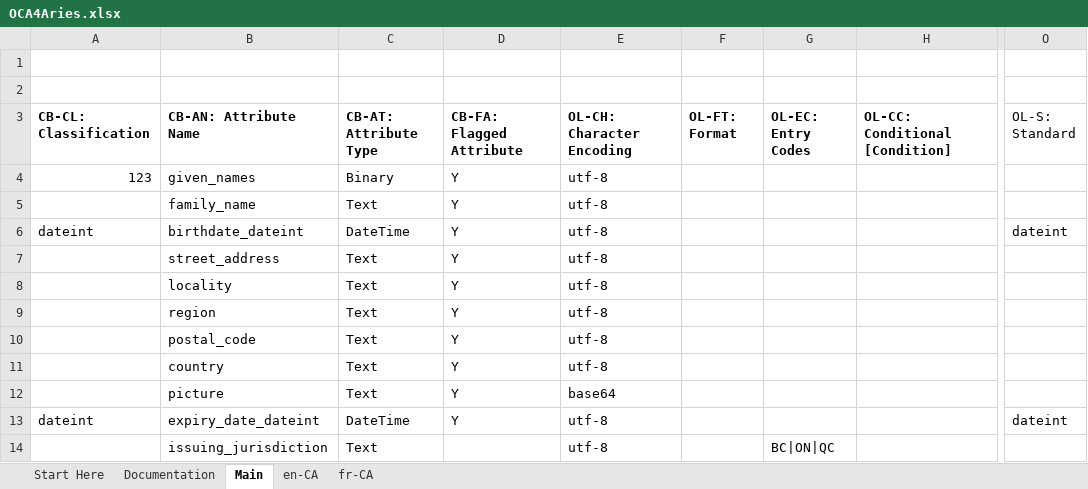
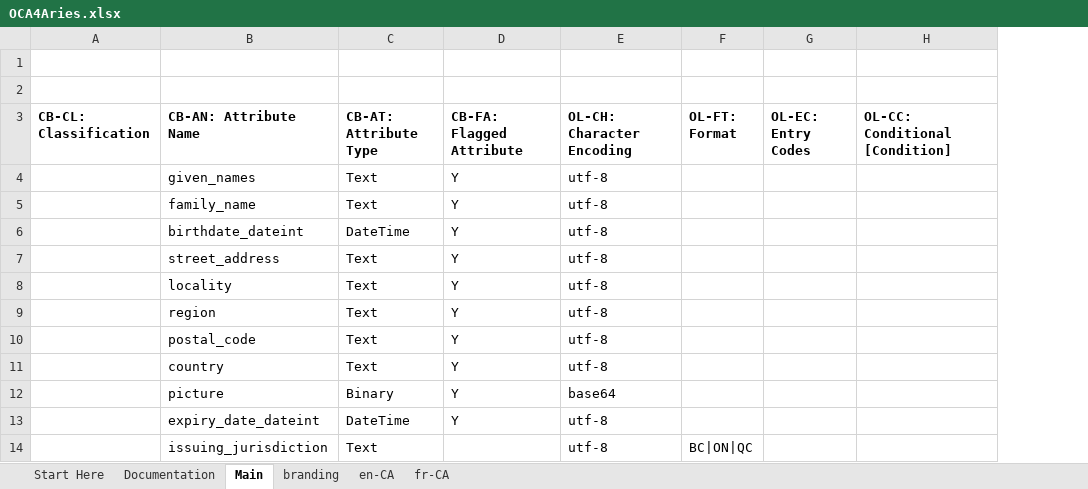
Before and after one commit to hyperledger/aries-rfcs, an Excel workbook: features/0755-oca-for-aries/OCA4Aries.xlsx, sheet Main, drawn as a sheet; only a part is shown, gaps mark what is left out; values as stored, in another font and other column widths than the file's, no borders; conditional formats not drawn; the diff names each change by its address in the sheet, - before the commit and + after, or states it on an @@ line.

```diff
--- a/features/0755-oca-for-aries/OCA4Aries.xlsx (sheet Main)
+++ b/features/0755-oca-for-aries/OCA4Aries.xlsx (sheet Main)
+sheet tab: branding
-column O (OL-S: Standard), rows 6-13: dateint |  |  |  |  |  |  | dateint
-A4 (CB-CL: Classification): 123
+A4 (CB-CL: Classification): (empty)
-C4 (CB-AT: Attribute Type): Binary
+C4 (CB-AT: Attribute Type): Text
-A6 (CB-CL: Classification): dateint
+A6 (CB-CL: Classification): (empty)
-C12 (CB-AT: Attribute Type): Text
+C12 (CB-AT: Attribute Type): Binary
-A13 (CB-CL: Classification): dateint
+A13 (CB-CL: Classification): (empty)
-F14 (OL-FT: Format): (empty)
+F14 (OL-FT: Format): BC|ON|QC
-G14 (OL-EC: Entry Codes): BC|ON|QC
+G14 (OL-EC: Entry Codes): (empty)
```
Also changed, not shown: sheet en-CA, sheet fr-CA, sheet Documentation, formulas that keep their value, charts or pictures, 21 other files.
